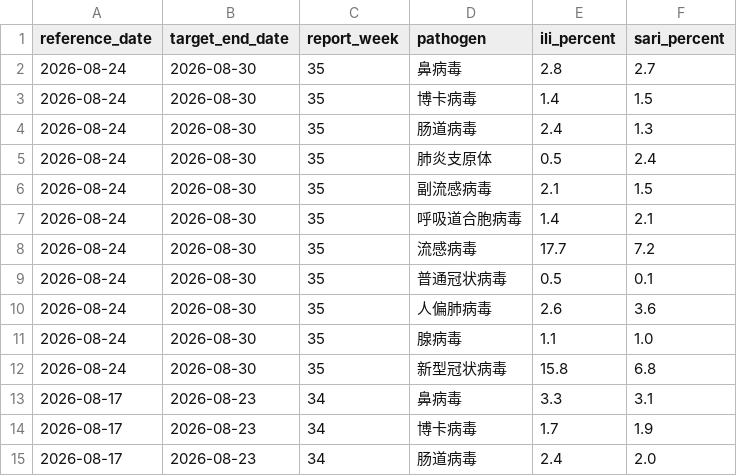
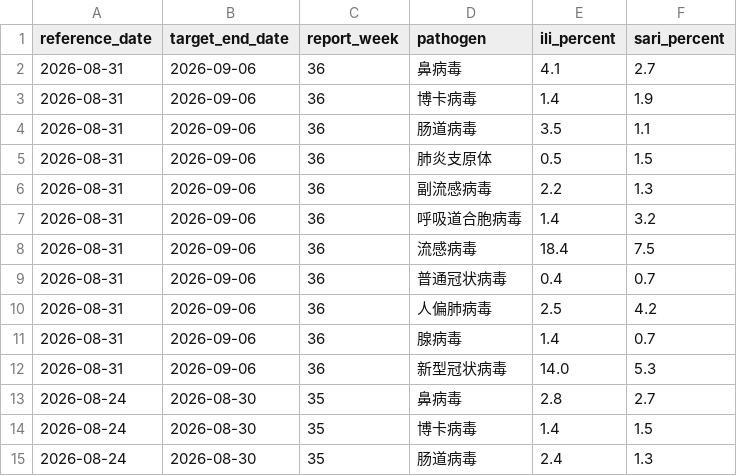
Before and after one commit to dailypartita/cn_cdc_dashboard, a CSV file: data/cncdc_surveillance_all.csv, drawn as a sheet; only a part is shown; the shorter side is filled out with more unchanged rows; the diff names each change by its address in the sheet, - before the commit and + after, or states it on an @@ line.

```diff
--- a/data/cncdc_surveillance_all.csv
+++ b/data/cncdc_surveillance_all.csv
+row 2: 2026-08-31 | 2026-09-06 | 36 | 鼻病毒 | 4.1 | 2.7
+row 3: 2026-08-31 | 2026-09-06 | 36 | 博卡病毒 | 1.4 | 1.9
+row 4: 2026-08-31 | 2026-09-06 | 36 | 肠道病毒 | 3.5 | 1.1
+row 5: 2026-08-31 | 2026-09-06 | 36 | 肺炎支原体 | 0.5 | 1.5
+row 6: 2026-08-31 | 2026-09-06 | 36 | 副流感病毒 | 2.2 | 1.3
+row 7: 2026-08-31 | 2026-09-06 | 36 | 呼吸道合胞病毒 | 1.4 | 3.2
+row 8: 2026-08-31 | 2026-09-06 | 36 | 流感病毒 | 18.4 | 7.5
+row 9: 2026-08-31 | 2026-09-06 | 36 | 普通冠状病毒 | 0.4 | 0.7
+row 10: 2026-08-31 | 2026-09-06 | 36 | 人偏肺病毒 | 2.5 | 4.2
+row 11: 2026-08-31 | 2026-09-06 | 36 | 腺病毒 | 1.4 | 0.7
+row 12: 2026-08-31 | 2026-09-06 | 36 | 新型冠状病毒 | 14.0 | 5.3
```
Also changed, not shown: data/cncdc_surveillance_covid19.csv, 2 other files.
